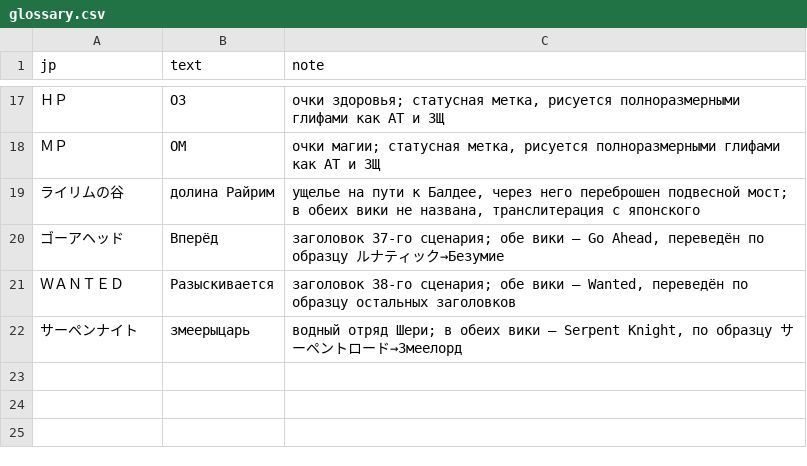
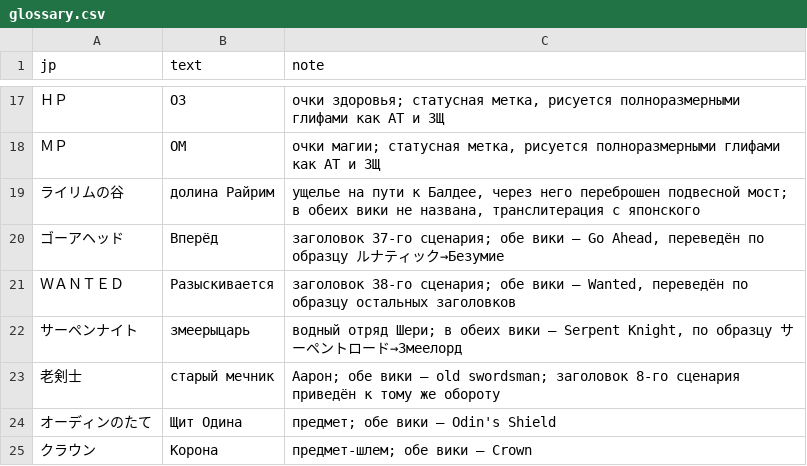
Before and after one commit to nE0sIghT/langrisser-translation, a CSV file: data/games/l2/lang/ru/glossary.csv, drawn as a sheet; only a part is shown, gaps mark what is left out.

```diff
--- a/data/games/l2/lang/ru/glossary.csv
+++ b/data/games/l2/lang/ru/glossary.csv
@@ -22 +22,4 @@ jp,text,note
 サーペンナイト,змеерыцарь,"водный отряд Шери; в обеих вики — Serpent Knight, по образцу サーペントロード→Змеелорд"
+老剣士,старый мечник,"Аарон; обе вики — old swordsman; заголовок 8-го сценария приведён к тому же обороту"
+オーディンのたて,Щит Одина,"предмет; обе вики — Odin's Shield"
+クラウン,Корона,"предмет-шлем; обе вики — Crown"
```
Also changed, not shown: data/common/font_mapping/l1_2_slots_ru.csv, 2 other files.
